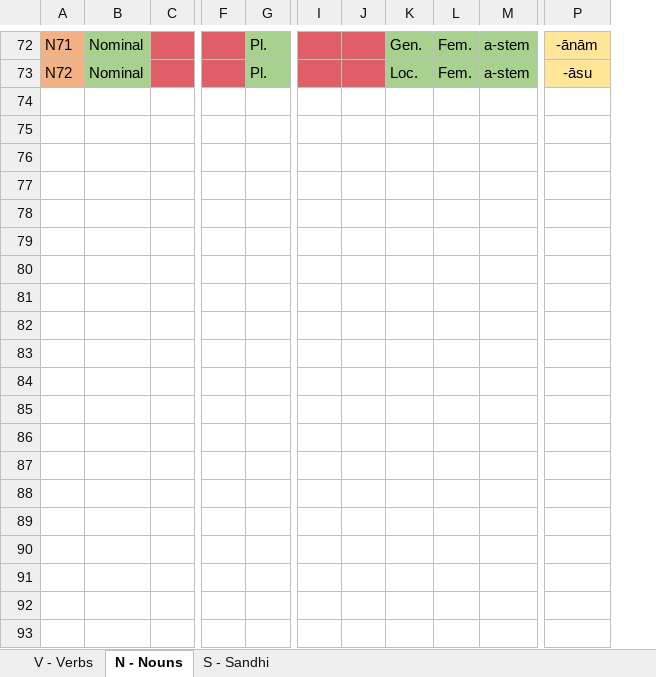
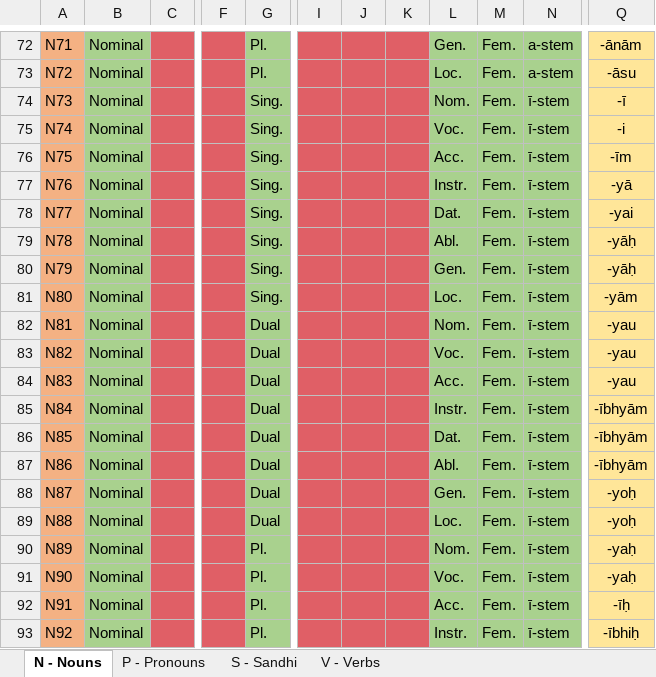
Before and after one commit to ArGilfea/philippethemedicalphysicist.github.io, an Excel workbook: files/Languages/Sanskrit_Declension.xlsx, sheet N - Nouns, drawn as a sheet; only a part is shown, gaps mark what is left out; values as stored, in another font and other column widths than the file's, no borders; removed rows and columns are numbered as before the commit, all else as after; rows hold the shown columns only; the diff covers the shown part only; the diff names each change by its address in the sheet, - before the commit and + after, or states it on an @@ line.

Commit message:
Sanskrit sheets

```diff
--- a/files/Languages/Sanskrit_Declension.xlsx (sheet N - Nouns)
+++ b/files/Languages/Sanskrit_Declension.xlsx (sheet N - Nouns)
+sheet tab: P - Pronouns
@@ sheet tab order changed: N - Nouns | P - Pronouns | S - Sandhi | V - Verbs @@
-column I, empty
-column J, empty
+column I, empty
+column J, empty
+column K, empty
+row 74: N73 | Nominal |  |  | Sing. |  |  |  | Nom. | Fem. | ī-stem | -ī
+row 75: N74 | Nominal |  |  | Sing. |  |  |  | Voc. | Fem. | ī-stem | -i
+row 76: N75 | Nominal |  |  | Sing. |  |  |  | Acc. | Fem. | ī-stem | -īm
+row 77: N76 | Nominal |  |  | Sing. |  |  |  | Instr. | Fem. | ī-stem | -yā
+row 78: N77 | Nominal |  |  | Sing. |  |  |  | Dat. | Fem. | ī-stem | -yai
+row 79: N78 | Nominal |  |  | Sing. |  |  |  | Abl. | Fem. | ī-stem | -yāḥ
+row 80: N79 | Nominal |  |  | Sing. |  |  |  | Gen. | Fem. | ī-stem | -yāḥ
+row 81: N80 | Nominal |  |  | Sing. |  |  |  | Loc. | Fem. | ī-stem | -yām
+row 82: N81 | Nominal |  |  | Dual |  |  |  | Nom. | Fem. | ī-stem | -yau
+row 83: N82 | Nominal |  |  | Dual |  |  |  | Voc. | Fem. | ī-stem | -yau
+row 84: N83 | Nominal |  |  | Dual |  |  |  | Acc. | Fem. | ī-stem | -yau
+row 85: N84 | Nominal |  |  | Dual |  |  |  | Instr. | Fem. | ī-stem | -ībhyām
+row 86: N85 | Nominal |  |  | Dual |  |  |  | Dat. | Fem. | ī-stem | -ībhyām
+row 87: N86 | Nominal |  |  | Dual |  |  |  | Abl. | Fem. | ī-stem | -ībhyām
+row 88: N87 | Nominal |  |  | Dual |  |  |  | Gen. | Fem. | ī-stem | -yoḥ
+row 89: N88 | Nominal |  |  | Dual |  |  |  | Loc. | Fem. | ī-stem | -yoḥ
+row 90: N89 | Nominal |  |  | Pl. |  |  |  | Nom. | Fem. | ī-stem | -yaḥ
+row 91: N90 | Nominal |  |  | Pl. |  |  |  | Voc. | Fem. | ī-stem | -yaḥ
+row 92: N91 | Nominal |  |  | Pl. |  |  |  | Acc. | Fem. | ī-stem | -īḥ
+row 93: N92 | Nominal |  |  | Pl. |  |  |  | Instr. | Fem. | ī-stem | -ībhiḥ
```
Also changed, not shown: 76 added rows elsewhere in this sheet, sheet V - Verbs, sheet S - Sandhi, 3 other files.
